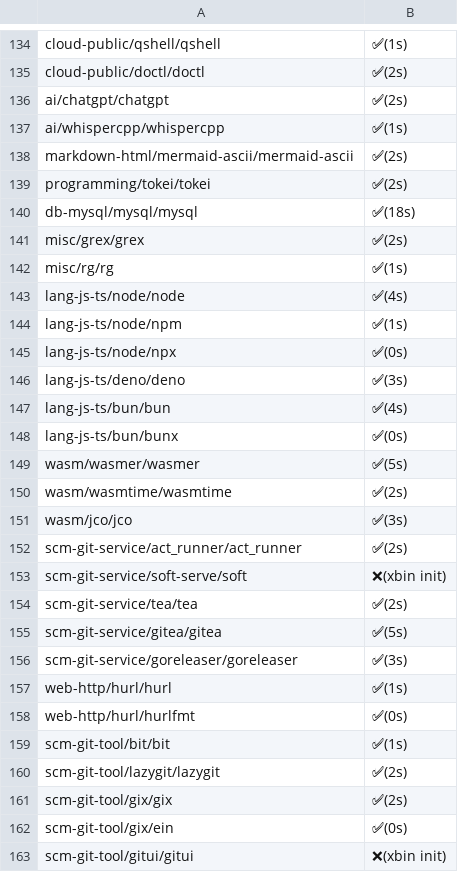
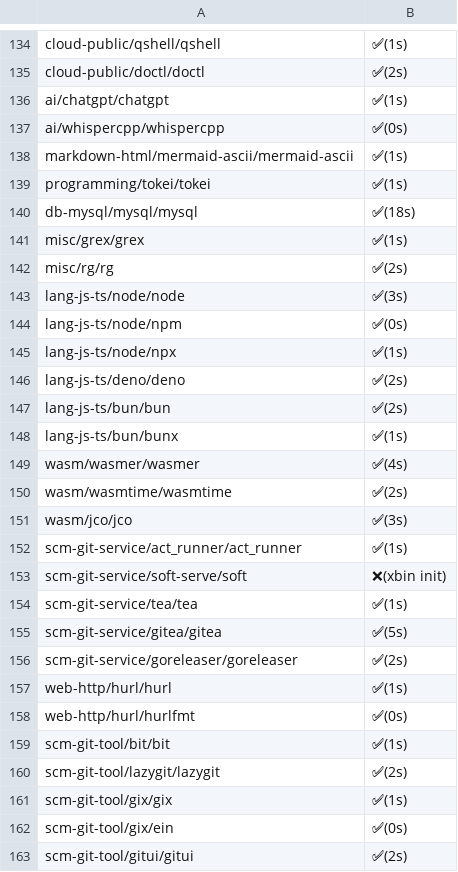
Before and after one commit to x-cmd/pkg, a CSV file: doc/xbin/linux.x64.internet.csv, drawn as a sheet; only a part is shown, gaps mark what is left out; the diff covers the shown part only.

```diff
--- a/doc/xbin/linux.x64.internet.csv
+++ b/doc/xbin/linux.x64.internet.csv
@@ -135,23 +135,23 @@
  cloud-public/doctl/doctl , ✅(2s)
- ai/chatgpt/chatgpt , ✅(2s)
- ai/whispercpp/whispercpp , ✅(1s)
- markdown-html/mermaid-ascii/mermaid-ascii , ✅(2s)
- programming/tokei/tokei , ✅(2s)
+ ai/chatgpt/chatgpt , ✅(1s)
+ ai/whispercpp/whispercpp , ✅(0s)
+ markdown-html/mermaid-ascii/mermaid-ascii , ✅(1s)
+ programming/tokei/tokei , ✅(1s)
  db-mysql/mysql/mysql , ✅(18s)
- misc/grex/grex , ✅(2s)
- misc/rg/rg , ✅(1s)
- lang-js-ts/node/node , ✅(4s)
- lang-js-ts/node/npm , ✅(1s)
- lang-js-ts/node/npx , ✅(0s)
- lang-js-ts/deno/deno , ✅(3s)
- lang-js-ts/bun/bun , ✅(4s)
- lang-js-ts/bun/bunx , ✅(0s)
- wasm/wasmer/wasmer , ✅(5s)
+ misc/grex/grex , ✅(1s)
+ misc/rg/rg , ✅(2s)
+ lang-js-ts/node/node , ✅(3s)
+ lang-js-ts/node/npm , ✅(0s)
+ lang-js-ts/node/npx , ✅(1s)
+ lang-js-ts/deno/deno , ✅(2s)
+ lang-js-ts/bun/bun , ✅(2s)
+ lang-js-ts/bun/bunx , ✅(1s)
+ wasm/wasmer/wasmer , ✅(4s)
  wasm/wasmtime/wasmtime , ✅(2s)
  wasm/jco/jco , ✅(3s)
- scm-git-service/act_runner/act_runner , ✅(2s)
+ scm-git-service/act_runner/act_runner , ✅(1s)
  scm-git-service/soft-serve/soft , ❌(xbin init)
- scm-git-service/tea/tea , ✅(2s)
+ scm-git-service/tea/tea , ✅(1s)
  scm-git-service/gitea/gitea , ✅(5s)
- scm-git-service/goreleaser/goreleaser , ✅(3s)
+ scm-git-service/goreleaser/goreleaser , ✅(2s)
  web-http/hurl/hurl , ✅(1s)
@@ -160,4 +160,4 @@
  scm-git-tool/lazygit/lazygit , ✅(2s)
- scm-git-tool/gix/gix , ✅(2s)
+ scm-git-tool/gix/gix , ✅(1s)
  scm-git-tool/gix/ein , ✅(0s)
- scm-git-tool/gitui/gitui , ❌(xbin init)
+ scm-git-tool/gitui/gitui , ✅(2s)
```
Also changed, not shown: 100 edited cells elsewhere in this file.
